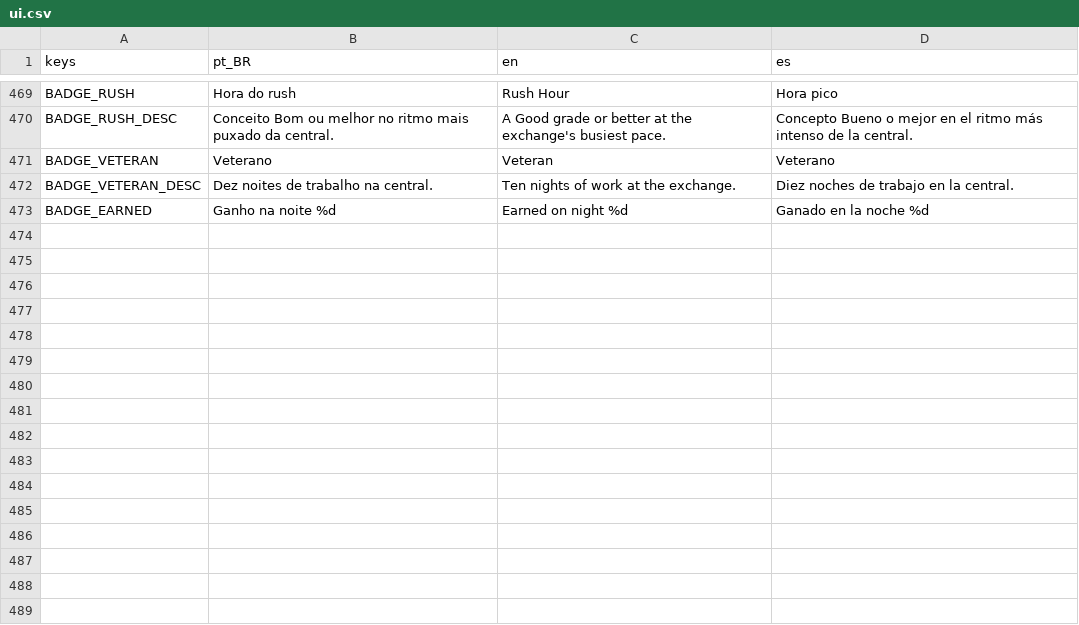
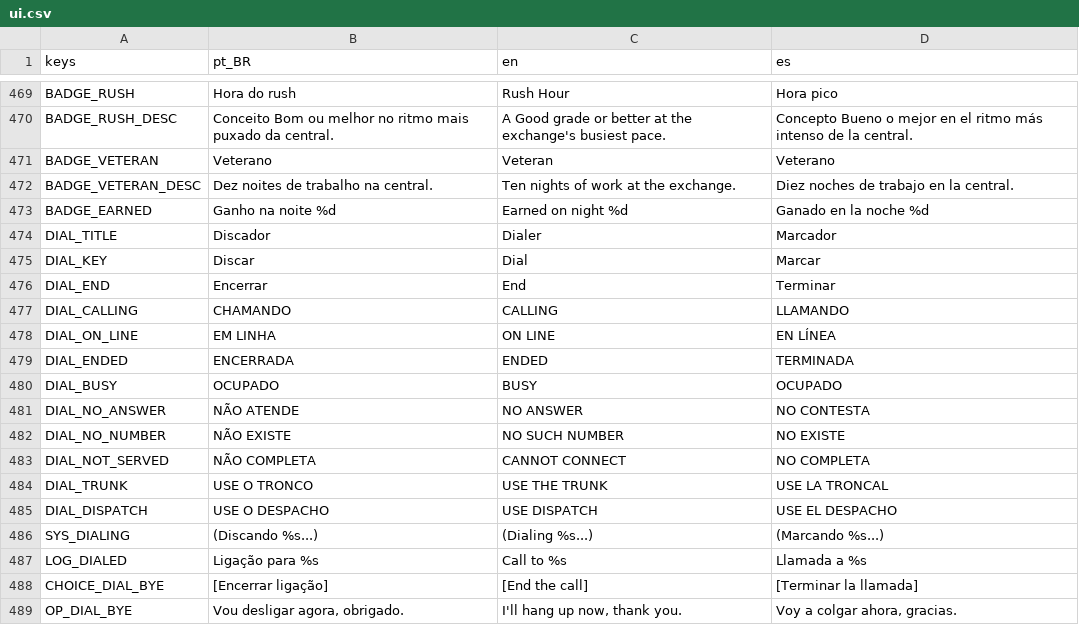
Before and after one commit to MendelDdS/Project-Switchboard, a CSV file: translations/ui.csv, drawn as a sheet; only a part is shown, gaps mark what is left out; the diff names each change by its address in the sheet, - before the commit and + after, or states it on an @@ line.

```diff
--- a/translations/ui.csv
+++ b/translations/ui.csv
+row 474: DIAL_TITLE | Discador | Dialer | Marcador
+row 475: DIAL_KEY | Discar | Dial | Marcar
+row 476: DIAL_END | Encerrar | End | Terminar
+row 477: DIAL_CALLING | CHAMANDO | CALLING | LLAMANDO
+row 478: DIAL_ON_LINE | EM LINHA | ON LINE | EN LÍNEA
+row 479: DIAL_ENDED | ENCERRADA | ENDED | TERMINADA
+row 480: DIAL_BUSY | OCUPADO | BUSY | OCUPADO
+row 481: DIAL_NO_ANSWER | NÃO ATENDE | NO ANSWER | NO CONTESTA
+row 482: DIAL_NO_NUMBER | NÃO EXISTE | NO SUCH NUMBER | NO EXISTE
+row 483: DIAL_NOT_SERVED | NÃO COMPLETA | CANNOT CONNECT | NO COMPLETA
+row 484: DIAL_TRUNK | USE O TRONCO | USE THE TRUNK | USE LA TRONCAL
+row 485: DIAL_DISPATCH | USE O DESPACHO | USE DISPATCH | USE EL DESPACHO
+row 486: SYS_DIALING | (Discando %s...) | (Dialing %s...) | (Marcando %s...)
+row 487: LOG_DIALED | Ligação para %s | Call to %s | Llamada a %s
+row 488: CHOICE_DIAL_BYE | [Encerrar ligação] | [End the call] | [Terminar la llamada]
+row 489: OP_DIAL_BYE | Vou desligar agora, obrigado. | I'll hang up now, thank you. | Voy a colgar ahora, gracias.
```
Also changed, not shown: 57 other files.
